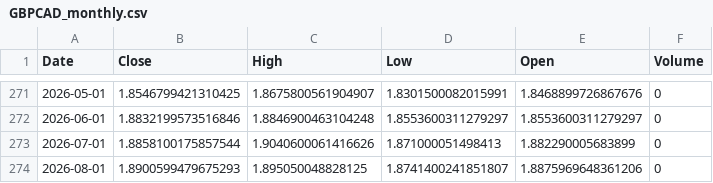
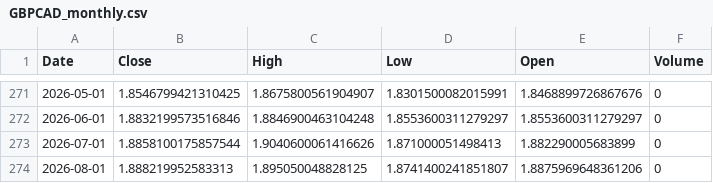
Before and after one commit to Dalingceb/wtw-repo-data, a CSV file: data/GBPCAD/GBPCAD_monthly.csv, drawn as a sheet; only a part is shown, gaps mark what is left out.

```diff
--- a/data/GBPCAD/GBPCAD_monthly.csv
+++ b/data/GBPCAD/GBPCAD_monthly.csv
@@ -273,2 +273,2 @@ Date,Close,High,Low,Open,Volume
 2026-07-01,1.8858100175857544,1.9040600061416626,1.871000051498413,1.882290005683899,0
-2026-08-01,1.8900599479675293,1.895050048828125,1.8741400241851807,1.8875969648361206,0
+2026-08-01,1.888219952583313,1.895050048828125,1.8741400241851807,1.8875969648361206,0
```
Also changed, not shown: data/CL_F/CL_F_daily.csv, data/CL_F/CL_F_monthly.csv, 5 other files.
